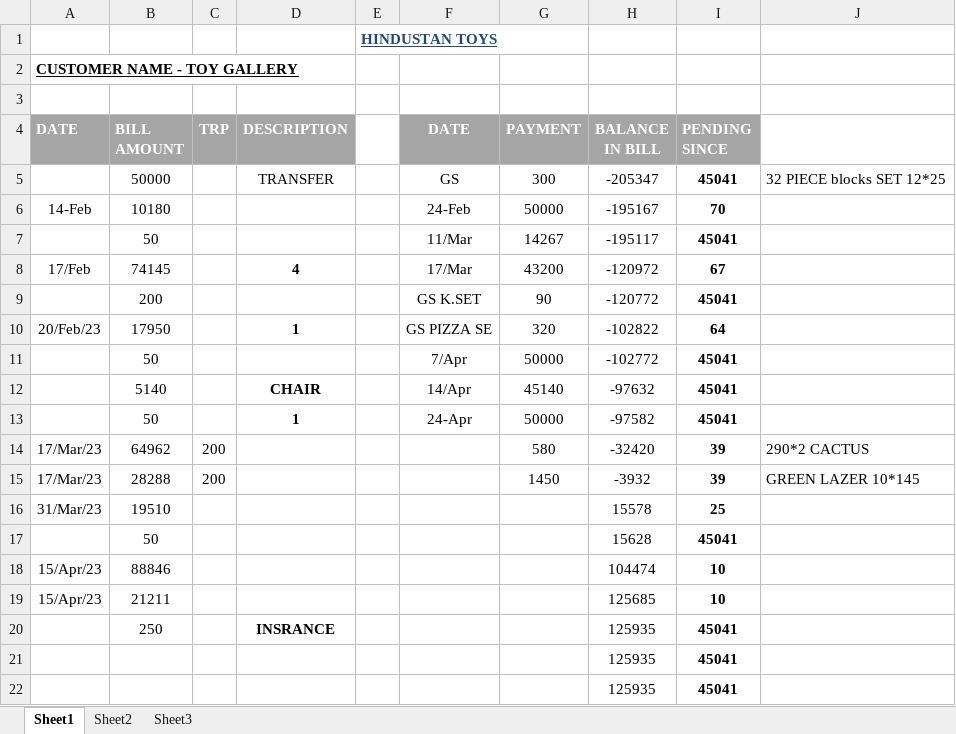
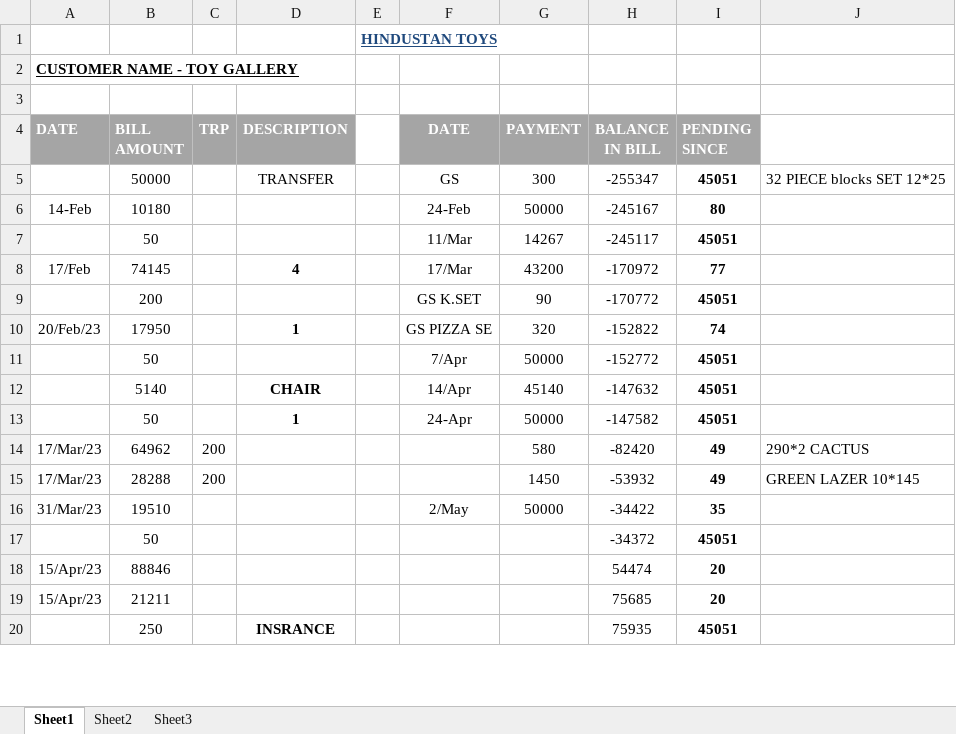
Before and after one commit to hunksammy/2084377289testbysam, an Excel workbook: IMPORTANT/TOY GALLERY.xlsx, sheet Sheet1, drawn as a sheet; only a part is shown; values as stored, in another font and other column widths than the file's, no borders; conditional formats not drawn; removed rows and columns are numbered as before the commit, all else as after; the diff covers the shown part only; the diff names each change by its address in the sheet, - before the commit and + after, or states it on an @@ line.

```diff
--- a/IMPORTANT/TOY GALLERY.xlsx (sheet Sheet1)
+++ b/IMPORTANT/TOY GALLERY.xlsx (sheet Sheet1)
-H5 (BALANCE IN BILL): -205347
+H5 (BALANCE IN BILL): -255347
-I5 (PENDING SINCE): 45041
+I5 (PENDING SINCE): 45051
-H6 (BALANCE IN BILL): -195167
+H6 (BALANCE IN BILL): -245167
-I6 (PENDING SINCE): 70
+I6 (PENDING SINCE): 80
-H7 (BALANCE IN BILL): -195117
+H7 (BALANCE IN BILL): -245117
-I7 (PENDING SINCE): 45041
+I7 (PENDING SINCE): 45051
-H8 (BALANCE IN BILL): -120972
+H8 (BALANCE IN BILL): -170972
-I8 (PENDING SINCE): 67
+I8 (PENDING SINCE): 77
-H9 (BALANCE IN BILL): -120772
+H9 (BALANCE IN BILL): -170772
-I9 (PENDING SINCE): 45041
+I9 (PENDING SINCE): 45051
-H10 (BALANCE IN BILL): -102822
+H10 (BALANCE IN BILL): -152822
-I10 (PENDING SINCE): 64
+I10 (PENDING SINCE): 74
-H11 (BALANCE IN BILL): -102772
+H11 (BALANCE IN BILL): -152772
-I11:I13 (PENDING SINCE): 45041
+I11:I13 (PENDING SINCE): 45051
-H12 (BALANCE IN BILL): -97632
+H12 (BALANCE IN BILL): -147632
-H13 (BALANCE IN BILL): -97582
+H13 (BALANCE IN BILL): -147582
-H14 (BALANCE IN BILL): -32420
+H14 (BALANCE IN BILL): -82420
-I14:I15 (PENDING SINCE): 39
+I14:I15 (PENDING SINCE): 49
-H15 (BALANCE IN BILL): -3932
+H15 (BALANCE IN BILL): -53932
-F16 (DATE): (empty)
+F16 (DATE): 2/May
-G16 (PAYMENT): (empty)
+G16 (PAYMENT): 50000
-H16 (BALANCE IN BILL): 15578
+H16 (BALANCE IN BILL): -34422
-I16 (PENDING SINCE): 25
+I16 (PENDING SINCE): 35
-row 17:  | 50 |  |  |  |  |  | 15628 | 45041
+row 17:  | 50 |  |  |  |  |  | -34372 | 45051
-H18 (BALANCE IN BILL): 104474
+H18 (BALANCE IN BILL): 54474
-I18:I19 (PENDING SINCE): 10
+I18:I19 (PENDING SINCE): 20
-H19 (BALANCE IN BILL): 125685
+H19 (BALANCE IN BILL): 75685
-H20 (BALANCE IN BILL): 125935
+H20 (BALANCE IN BILL): 75935
-I20 (PENDING SINCE): 45041
+I20 (PENDING SINCE): 45051
-row 21:  |  |  |  |  |  |  | 125935 | 45041
-row 22:  |  |  |  |  |  |  | 125935 | 45041
```
Also changed, not shown: 15 added rows, 13 removed rows and 1 edited cell elsewhere in this sheet, IMPORTANT/NOOR.xlsx, IMPORTANT/OM SAI DELHI.xlsx, 54 other files.
